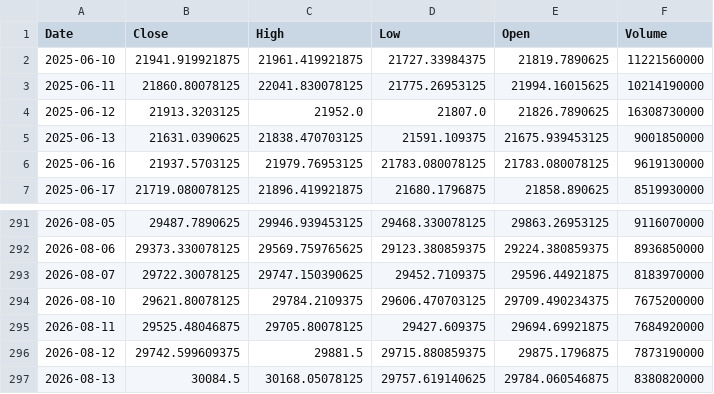
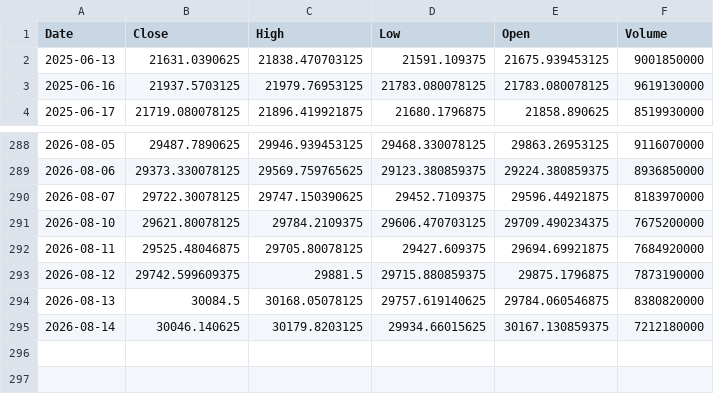
Before and after one commit to bentusk-BT/apex-trade-lab-v2, a CSV file: outputs/cache/NDX_cache.csv, drawn as a sheet; only a part is shown, gaps mark what is left out.

```diff
--- a/outputs/cache/NDX_cache.csv
+++ b/outputs/cache/NDX_cache.csv
@@ -1,5 +1,2 @@
 Date,Close,High,Low,Open,Volume
-2025-06-10,21941.919921875,21961.419921875,21727.33984375,21819.7890625,11221560000
-2025-06-11,21860.80078125,22041.830078125,21775.26953125,21994.16015625,10214190000
-2025-06-12,21913.3203125,21952.0,21807.0,21826.7890625,16308730000
 2025-06-13,21631.0390625,21838.470703125,21591.109375,21675.939453125,9001850000
@@ -297 +294,2 @@ Date,Close,High,Low,Open,Volume
 2026-08-13,30084.5,30168.05078125,29757.619140625,29784.060546875,8380820000
+2026-08-14,30046.140625,30179.8203125,29934.66015625,30167.130859375,7212180000
```
Also changed, not shown: outputs/cache/QQQ_cache.csv, outputs/cache/SQQQ_cache.csv, 7 other files.
